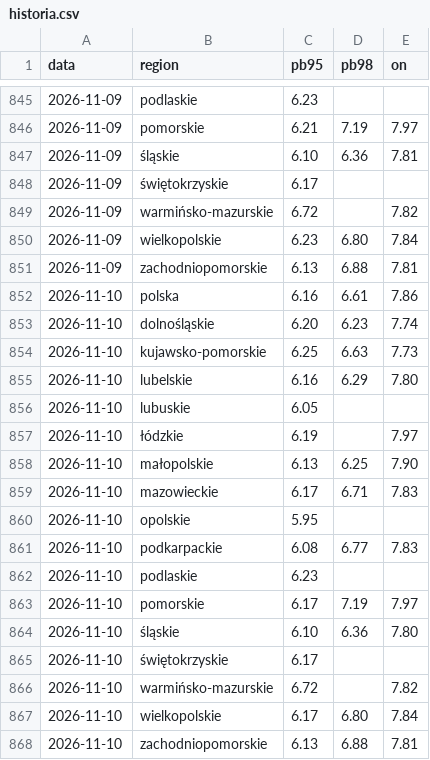
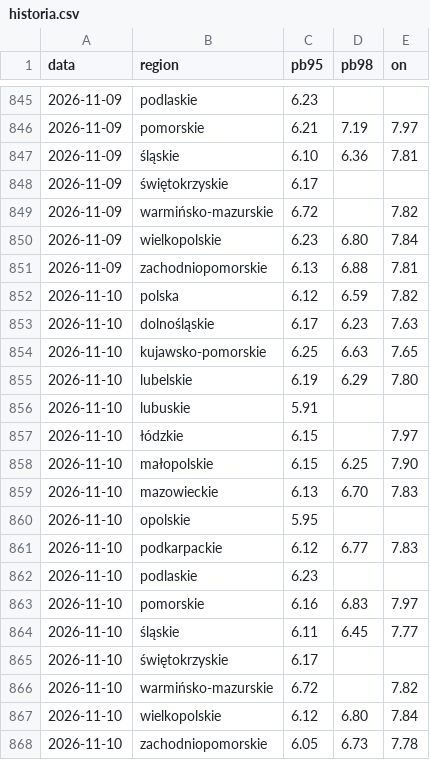
Before and after one commit to bczarnecki-beep/scrypt_paliwa, a CSV file: historia.csv, drawn as a sheet; only a part is shown, gaps mark what is left out.

```diff
--- a/historia.csv
+++ b/historia.csv
@@ -851,18 +851,18 @@ data,region,pb95,pb98,on
 2026-11-09,zachodniopomorskie,6.13,6.88,7.81
-2026-11-10,polska,6.16,6.61,7.86
-2026-11-10,dolnośląskie,6.20,6.23,7.74
-2026-11-10,kujawsko-pomorskie,6.25,6.63,7.73
-2026-11-10,lubelskie,6.16,6.29,7.80
-2026-11-10,lubuskie,6.05,,
-2026-11-10,łódzkie,6.19,,7.97
-2026-11-10,małopolskie,6.13,6.25,7.90
-2026-11-10,mazowieckie,6.17,6.71,7.83
+2026-11-10,polska,6.12,6.59,7.82
+2026-11-10,dolnośląskie,6.17,6.23,7.63
+2026-11-10,kujawsko-pomorskie,6.25,6.63,7.65
+2026-11-10,lubelskie,6.19,6.29,7.80
+2026-11-10,lubuskie,5.91,,
+2026-11-10,łódzkie,6.15,,7.97
+2026-11-10,małopolskie,6.15,6.25,7.90
+2026-11-10,mazowieckie,6.13,6.70,7.83
 2026-11-10,opolskie,5.95,,
-2026-11-10,podkarpackie,6.08,6.77,7.83
+2026-11-10,podkarpackie,6.12,6.77,7.83
 2026-11-10,podlaskie,6.23,,
-2026-11-10,pomorskie,6.17,7.19,7.97
-2026-11-10,śląskie,6.10,6.36,7.80
+2026-11-10,pomorskie,6.16,6.83,7.97
+2026-11-10,śląskie,6.11,6.45,7.77
 2026-11-10,świętokrzyskie,6.17,,
 2026-11-10,warmińsko-mazurskie,6.72,,7.82
-2026-11-10,wielkopolskie,6.17,6.80,7.84
-2026-11-10,zachodniopomorskie,6.13,6.88,7.81
+2026-11-10,wielkopolskie,6.12,6.80,7.84
+2026-11-10,zachodniopomorskie,6.05,6.73,7.78
```
Also changed, not shown: 1 other file.
